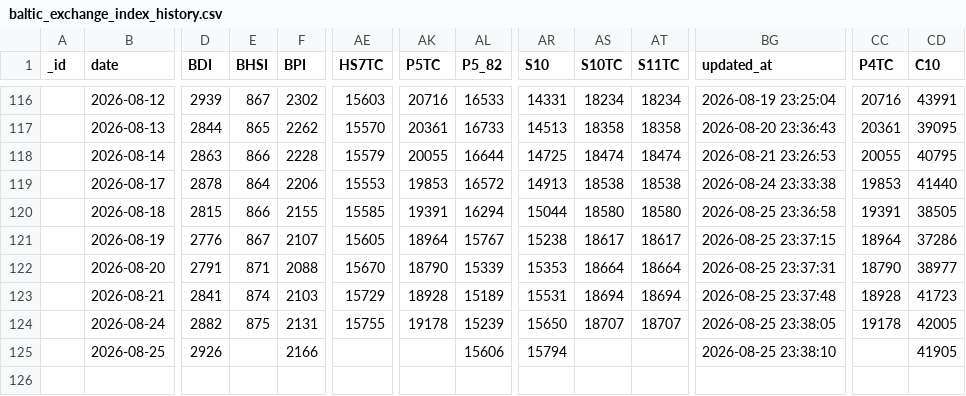
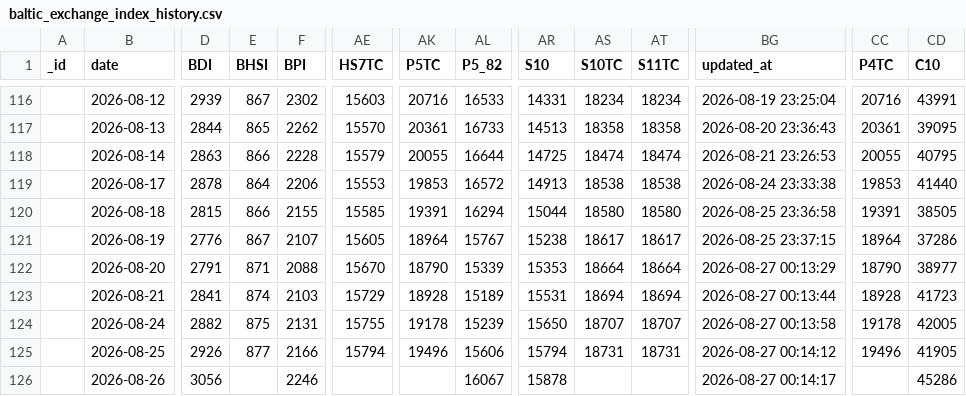
Before and after one commit to xxblxs/bdi-pipeline, a CSV file: baltic_exchange_index_history.csv, drawn as a sheet; only a part is shown, gaps mark what is left out; rows hold the shown columns only; the diff names each change by its address in the sheet, - before the commit and + after, or states it on an @@ line.

```diff
--- a/baltic_exchange_index_history.csv
+++ b/baltic_exchange_index_history.csv
-BG122 (updated_at): 2026-08-25 23:37:31
+BG122 (updated_at): 2026-08-27 00:13:29
-BG123 (updated_at): 2026-08-25 23:37:48
+BG123 (updated_at): 2026-08-27 00:13:44
-BG124 (updated_at): 2026-08-25 23:38:05
+BG124 (updated_at): 2026-08-27 00:13:58
-E125 (BHSI): (empty)
+E125 (BHSI): 877
-AE125 (HS7TC): (empty)
+AE125 (HS7TC): 15794
-AK125 (P5TC): (empty)
+AK125 (P5TC): 19496
-AS125 (S10TC): (empty)
+AS125 (S10TC): 18731
-AT125 (S11TC): (empty)
+AT125 (S11TC): 18731
-BG125 (updated_at): 2026-08-25 23:38:10
+BG125 (updated_at): 2026-08-27 00:14:12
-CC125 (P4TC): (empty)
+CC125 (P4TC): 19496
+row 126:  | 2026-08-26 | 3056 |  | 2246 |  |  | 16067 | 15878 |  |  | 2026-08-27 00:14:17 |  | 45286
```
Also changed, not shown: 5 other files.
